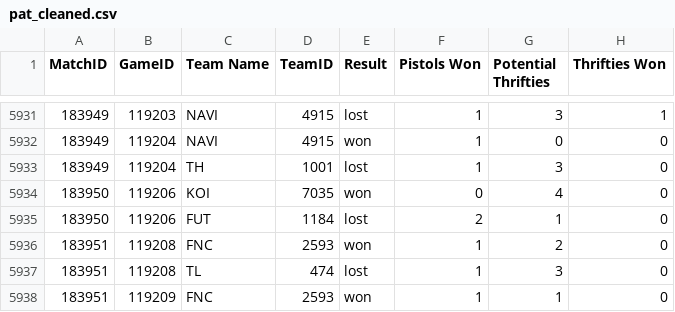
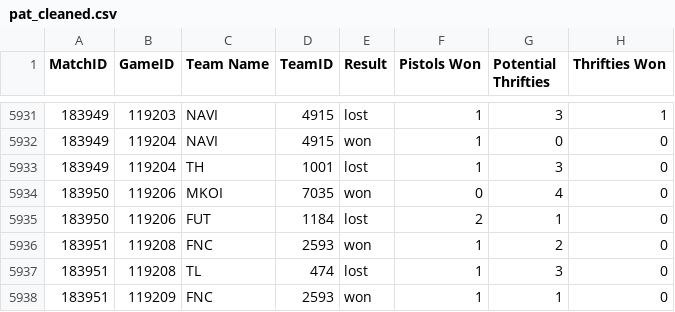
Before and after one commit to SnickOPOP/CSE-163-Final-Project, a CSV file: pat_cleaned.csv, drawn as a sheet; only a part is shown, gaps mark what is left out.

```diff
--- a/pat_cleaned.csv
+++ b/pat_cleaned.csv
@@ -5933,3 +5933,3 @@ MatchID,GameID,Team Name,TeamID,Result,Pistols Won,Potential Thrifties,Thrifties
 183949,119204,TH,1001,lost,1,3,0
-183950,119206,KOI,7035,won,0,4,0
+183950,119206,MKOI,7035,won,0,4,0
 183950,119206,FUT,1184,lost,2,1,0
```
Also changed, not shown: r2_cleaned.csv, 5 other files.
